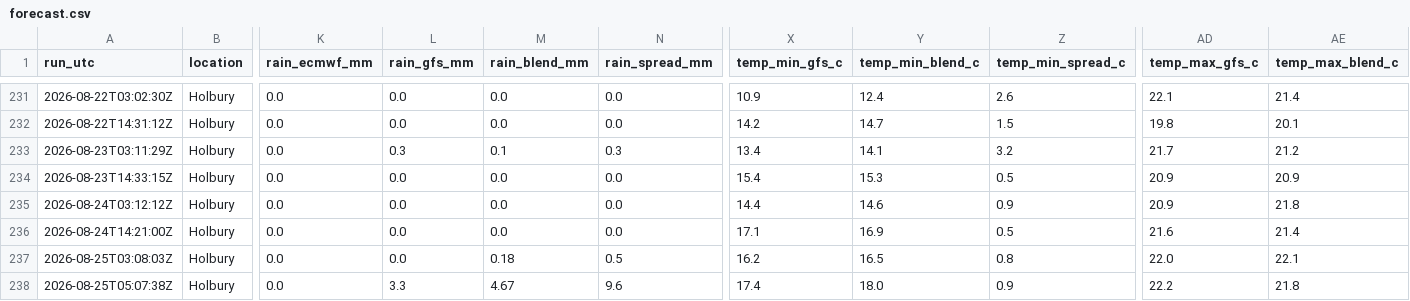
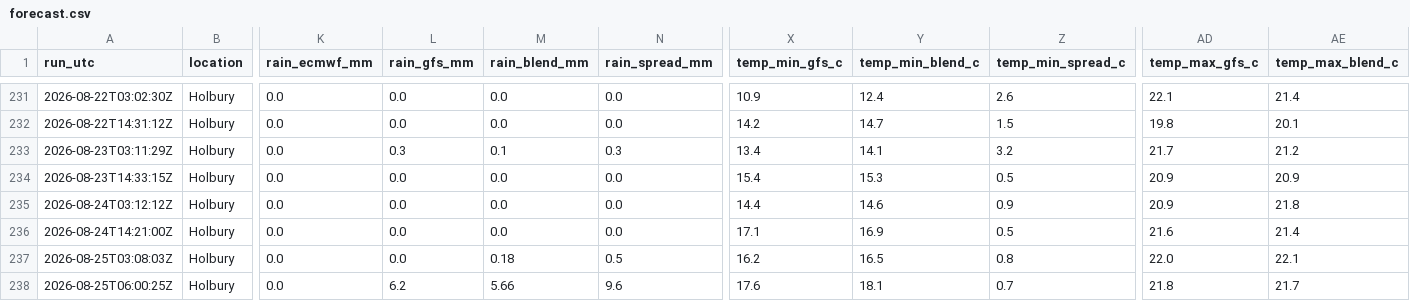
Before and after one commit to alivebe-a11y/weat, a CSV file: data/forecast.csv, drawn as a sheet; only a part is shown, gaps mark what is left out; the diff names each change by its address in the sheet, - before the commit and + after, or states it on an @@ line.

```diff
--- a/data/forecast.csv
+++ b/data/forecast.csv
-A238 (run_utc): 2026-08-25T05:07:38Z
+A238 (run_utc): 2026-08-25T06:00:25Z
-L238 (rain_gfs_mm): 3.3
+L238 (rain_gfs_mm): 6.2
-M238 (rain_blend_mm): 4.67
+M238 (rain_blend_mm): 5.66
-X238 (temp_min_gfs_c): 17.4
+X238 (temp_min_gfs_c): 17.6
-Y238 (temp_min_blend_c): 18.0
+Y238 (temp_min_blend_c): 18.1
-Z238 (temp_min_spread_c): 0.9
+Z238 (temp_min_spread_c): 0.7
-AD238 (temp_max_gfs_c): 22.2
+AD238 (temp_max_gfs_c): 21.8
-AE238 (temp_max_blend_c): 21.8
+AE238 (temp_max_blend_c): 21.7
```
